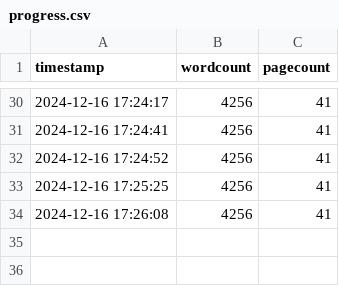
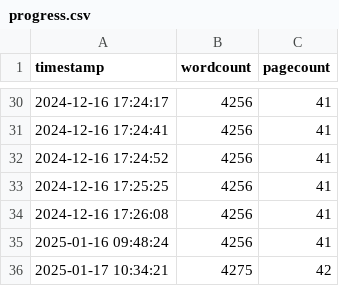
Before and after one commit to jackkraus/Jack-MS-Thesis-Draft, a CSV file: progressTracking/progress.csv, drawn as a sheet; only a part is shown, gaps mark what is left out; the diff names each change by its address in the sheet, - before the commit and + after, or states it on an @@ line.

```diff
--- a/progressTracking/progress.csv
+++ b/progressTracking/progress.csv
+row 35: 2025-01-16 09:48:24 | 4256 | 41
+row 36: 2025-01-17 10:34:21 | 4275 | 42
```
Also changed, not shown: 16 other files.
